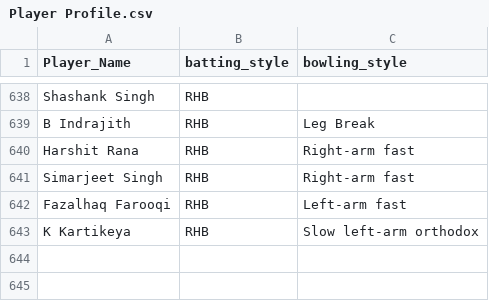
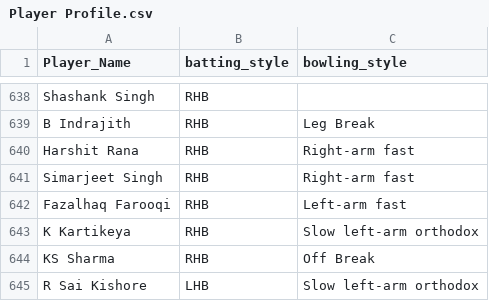
Before and after one commit to gau-jet/IPLStats, a CSV file: data/Player Profile.csv, drawn as a sheet; only a part is shown, gaps mark what is left out; the diff names each change by its address in the sheet, - before the commit and + after, or states it on an @@ line.

```diff
--- a/data/Player Profile.csv
+++ b/data/Player Profile.csv
+row 644: KS Sharma | RHB | Off Break
+row 645: R Sai Kishore | LHB | Slow left-arm orthodox
```
Also changed, not shown: data/IPL Matches 2008-2022.csv.
